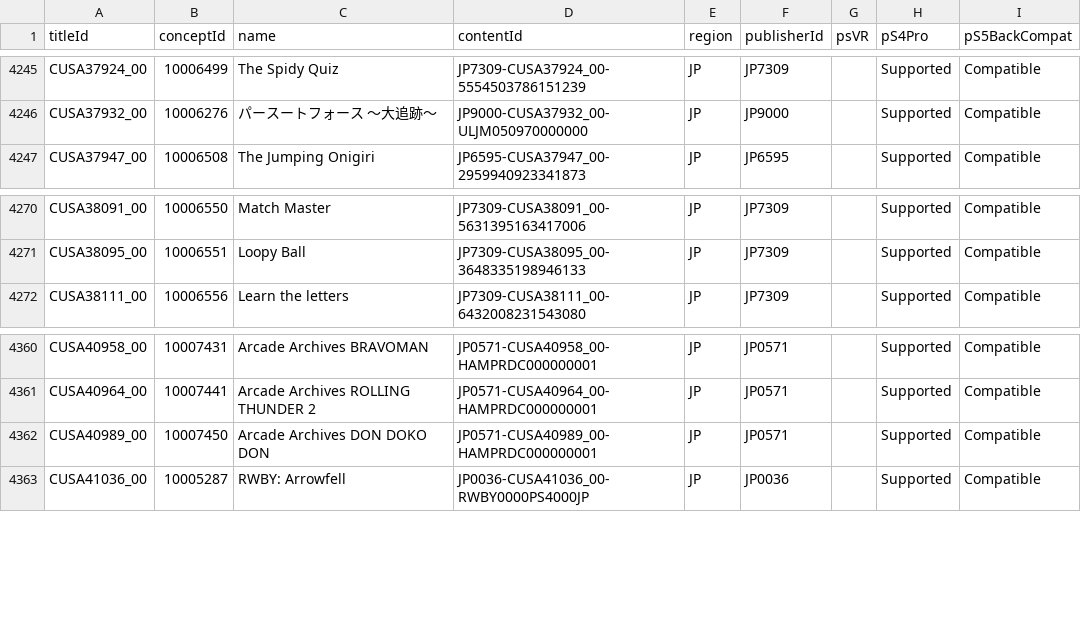
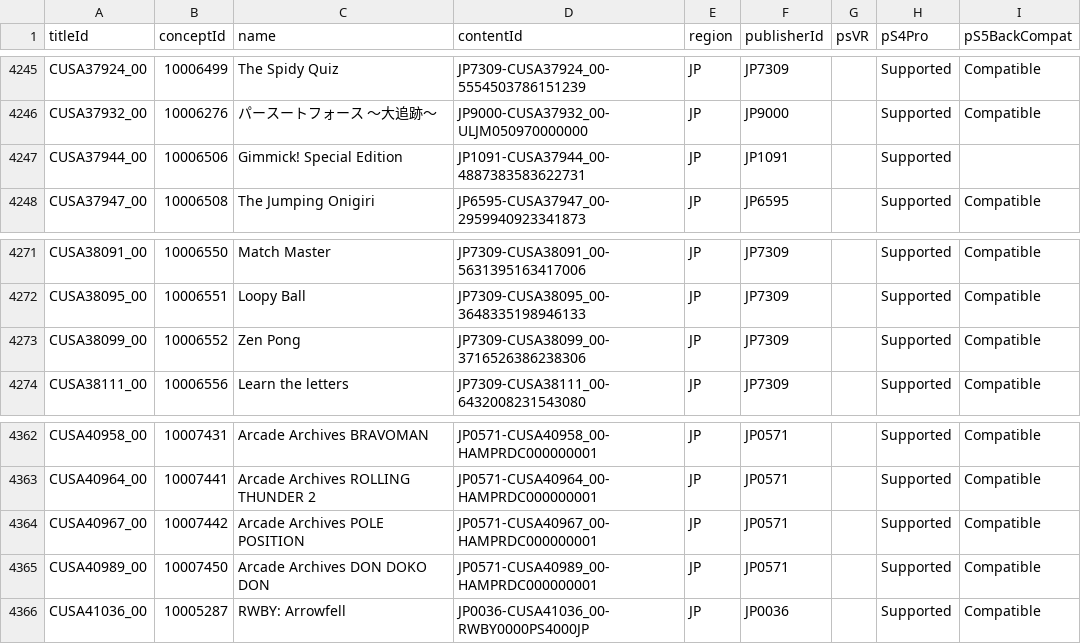
Before and after one commit to andshrew/PlayStation-Titles, a TSV file: Region/Japan/PS4_JP_Titles.tsv, drawn as a sheet; only a part is shown, gaps mark what is left out; the diff names each change by its address in the sheet, - before the commit and + after, or states it on an @@ line.

```diff
--- a/Region/Japan/PS4_JP_Titles.tsv
+++ b/Region/Japan/PS4_JP_Titles.tsv
+row 4247: CUSA37944_00 | 10006506 | Gimmick! Special Edition | JP1091-CUSA37944_00-4887383583622731 | JP | JP1091 |  | Supported
+row 4273: CUSA38099_00 | 10006552 | Zen Pong | JP7309-CUSA38099_00-3716526386238306 | JP | JP7309 |  | Supported | Compatible
+row 4364: CUSA40967_00 | 10007442 | Arcade Archives POLE POSITION | JP0571-CUSA40967_00-HAMPRDC000000001 | JP | JP0571 |  | Supported | Compatible
```
Also changed, not shown: PS5_Titles.tsv, PS5_Titles_by_Concept.tsv, 32 other files.
